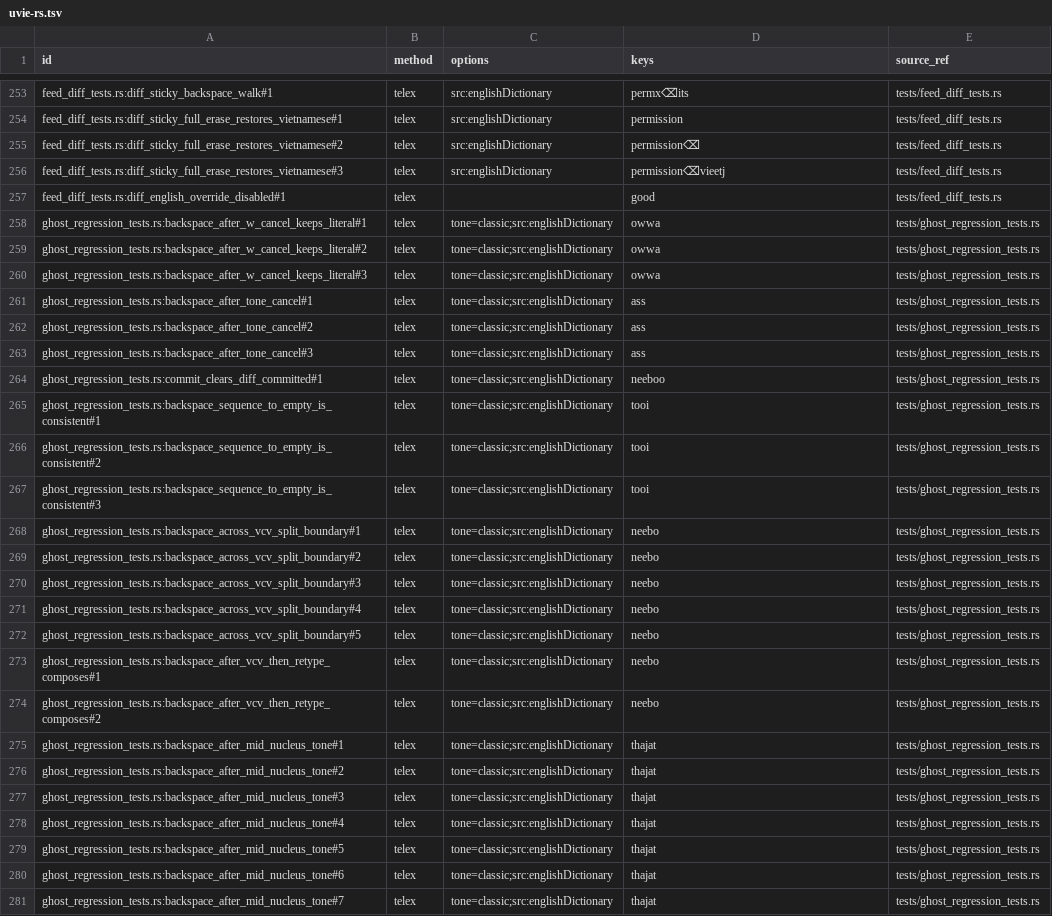
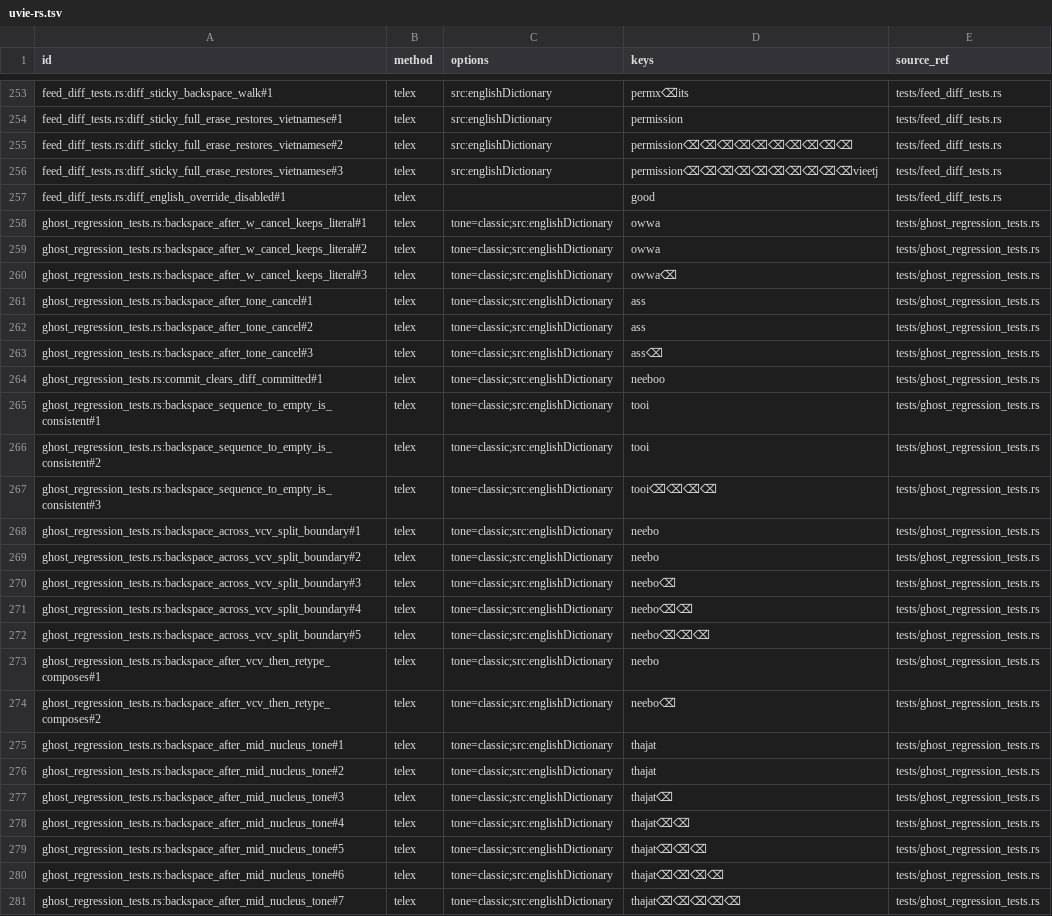
Before and after one commit to codefastlabs/dau, a TSV file: docs/research/external-test-inputs/uvie-rs.tsv, drawn as a sheet; only a part is shown, gaps mark what is left out; the diff covers the shown part only; the diff names each change by its address in the sheet, - before the commit and + after, or states it on an @@ line.

```diff
--- a/docs/research/external-test-inputs/uvie-rs.tsv
+++ b/docs/research/external-test-inputs/uvie-rs.tsv
-D255 (keys): permission⌫
+D255 (keys): permission⌫⌫⌫⌫⌫⌫⌫⌫⌫⌫
-D256 (keys): permission⌫vieetj
+D256 (keys): permission⌫⌫⌫⌫⌫⌫⌫⌫⌫⌫vieetj
-D260 (keys): owwa
+D260 (keys): owwa⌫
-D263 (keys): ass
+D263 (keys): ass⌫
-D267 (keys): tooi
+D267 (keys): tooi⌫⌫⌫⌫
-D270 (keys): neebo
+D270 (keys): neebo⌫
-D271 (keys): neebo
+D271 (keys): neebo⌫⌫
-D272 (keys): neebo
+D272 (keys): neebo⌫⌫⌫
-D274 (keys): neebo
+D274 (keys): neebo⌫
-D277 (keys): thajat
+D277 (keys): thajat⌫
-D278 (keys): thajat
+D278 (keys): thajat⌫⌫
-D279 (keys): thajat
+D279 (keys): thajat⌫⌫⌫
-D280 (keys): thajat
+D280 (keys): thajat⌫⌫⌫⌫
-D281 (keys): thajat
+D281 (keys): thajat⌫⌫⌫⌫⌫
```
Also changed, not shown: 14 removed rows and 24 edited cells elsewhere in this file, docs/research/external-test-inputs/gonhanh.tsv, docs/research/external-test-inputs/xkey.tsv, 9 other files.
